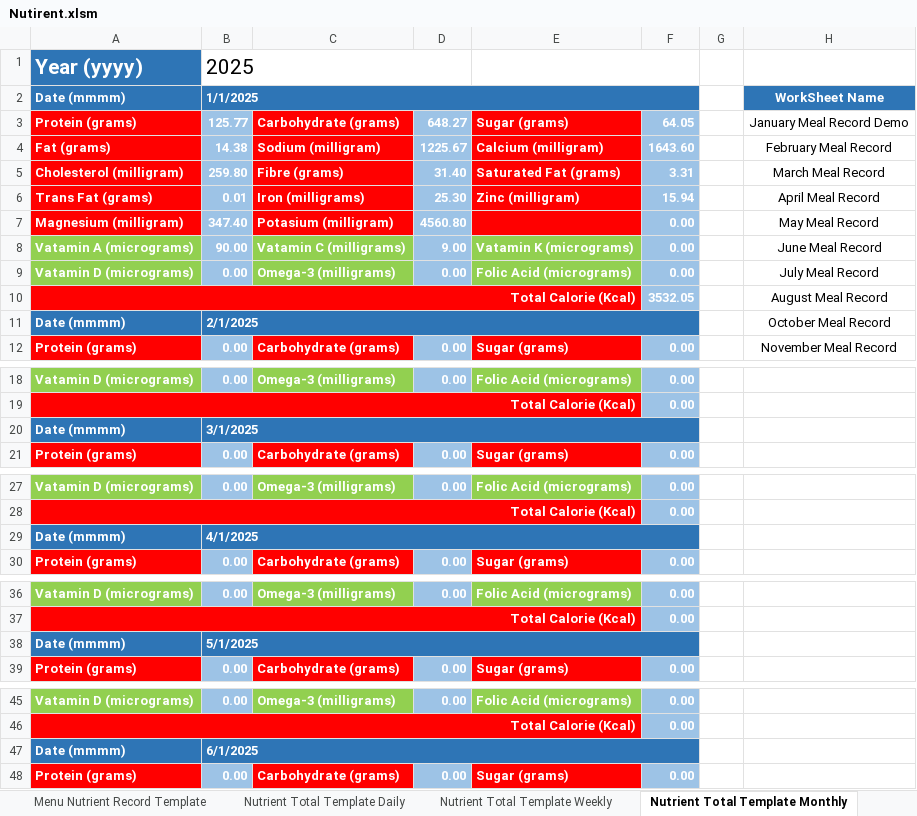
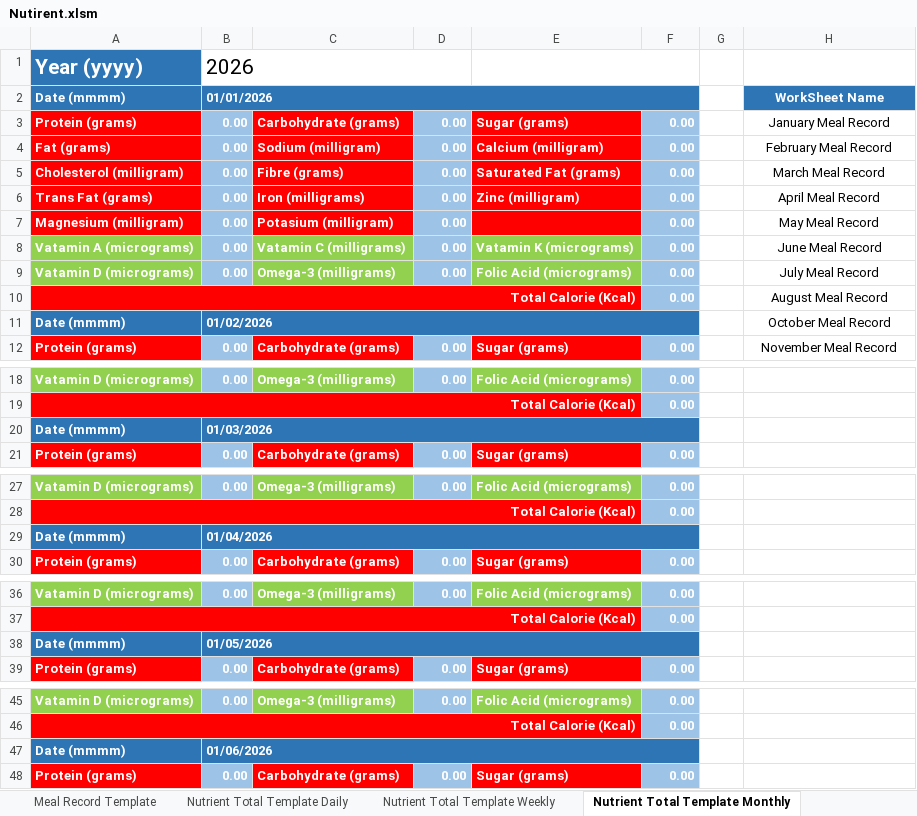
Before and after one commit to tangsinglun/Nutrient, an Excel workbook: Nutirent.xlsm, sheet Nutrient Total Template Monthly, drawn as a sheet; only a part is shown, gaps mark what is left out; values as stored, in another font and other column widths than the file's, no borders; charts and pictures not drawn; the diff covers the shown part only; the diff names each change by its address in the sheet, - before the commit and + after, or states it on an @@ line.

```diff
--- a/Nutirent.xlsm (sheet Nutrient Total Template Monthly)
+++ b/Nutirent.xlsm (sheet Nutrient Total Template Monthly)
-sheet tab: Menu Nutrient Record Template
+sheet tab: Meal Record Template
-B1: 2025
+B1: 2026
-B2: 1/1/2025
+B2: 01/01/2026
-B3: 125.77
+B3: 0.00
-D3: 648.27
+D3: 0.00
-F3: 64.05
+F3: 0.00
-H3: January Meal Record Demo
+H3: January Meal Record
-B4: 14.38
+B4: 0.00
-D4: 1225.67
+D4: 0.00
-F4: 1643.60
+F4: 0.00
-B5: 259.80
+B5: 0.00
-D5: 31.40
+D5: 0.00
-F5: 3.31
+F5: 0.00
-B6: 0.01
+B6: 0.00
-D6: 25.30
+D6: 0.00
-F6: 15.94
+F6: 0.00
-B7: 347.40
+B7: 0.00
-D7: 4560.80
+D7: 0.00
-B8: 90.00
+B8: 0.00
-D8: 9.00
+D8: 0.00
-F10: 3532.05
+F10: 0.00
-B11: 2/1/2025
+B11: 01/02/2026
-B20: 3/1/2025
+B20: 01/03/2026
-B29: 4/1/2025
+B29: 01/04/2026
-B38: 5/1/2025
+B38: 01/05/2026
-B47: 6/1/2025
+B47: 01/06/2026
```
Also changed, not shown: 6 edited cells elsewhere in this sheet, sheet Nutrient Total Template Daily, sheet Nutrient Total Template Weekly, sheet Assesment Report and Charts, formulas that keep their value, 1 other file.
